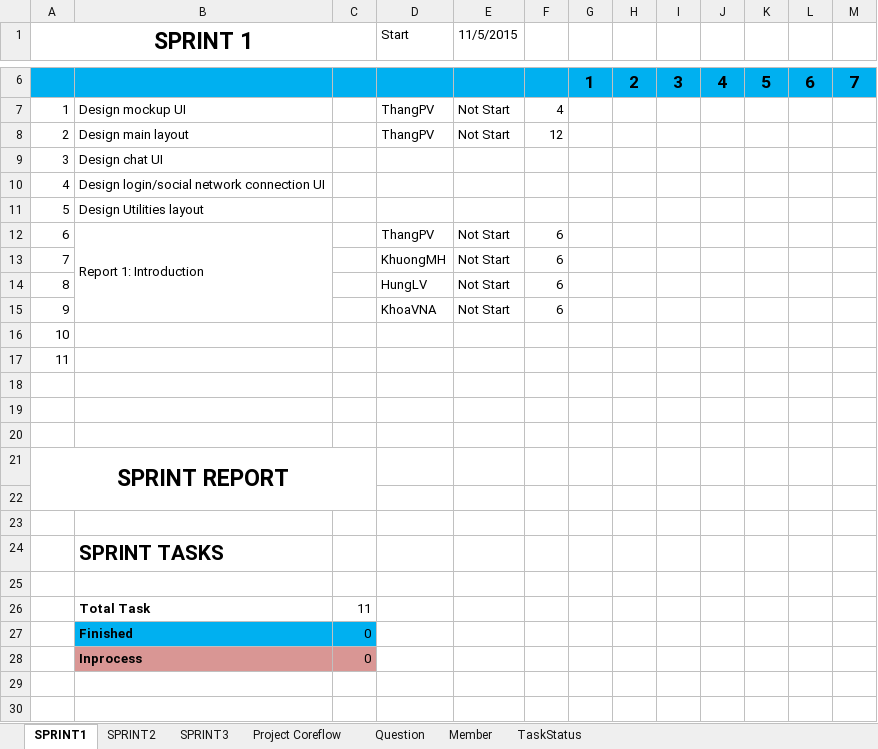
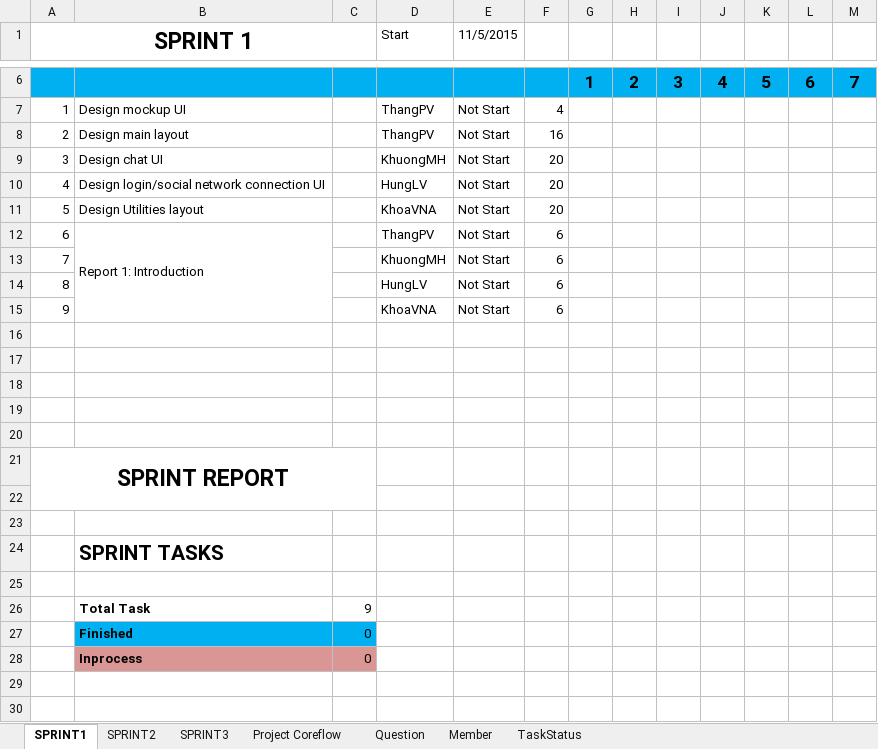
Before and after one commit to CPTeam12/MDA-Document, an Excel workbook: BackLog.xlsx, sheet SPRINT1, drawn as a sheet; only a part is shown, gaps mark what is left out; values as stored, in another font and other column widths than the file's, no borders; charts and pictures not drawn; the diff names each change by its address in the sheet, - before the commit and + after, or states it on an @@ line.

Commit message:
Update Task PRINT1

```diff
--- a/BackLog.xlsx (sheet SPRINT1)
+++ b/BackLog.xlsx (sheet SPRINT1)
-F8: 12
+F8: 16
-D9 (Start): (empty)
+D9 (Start): KhuongMH
-E9:E11 (11/5/2015): (empty)
+E9:E11 (11/5/2015): Not Start
-F9:F11: (empty)
+F9:F11: 20
-D10 (Start): (empty)
+D10 (Start): HungLV
-D11 (Start): (empty)
+D11 (Start): KhoaVNA
-A16 (SPRINT 1): 10
+A16 (SPRINT 1): (empty)
-A17 (SPRINT 1): 11
+A17 (SPRINT 1): (empty)
-C26: 11
+C26: 9
```
Also changed, not shown: charts or pictures.
